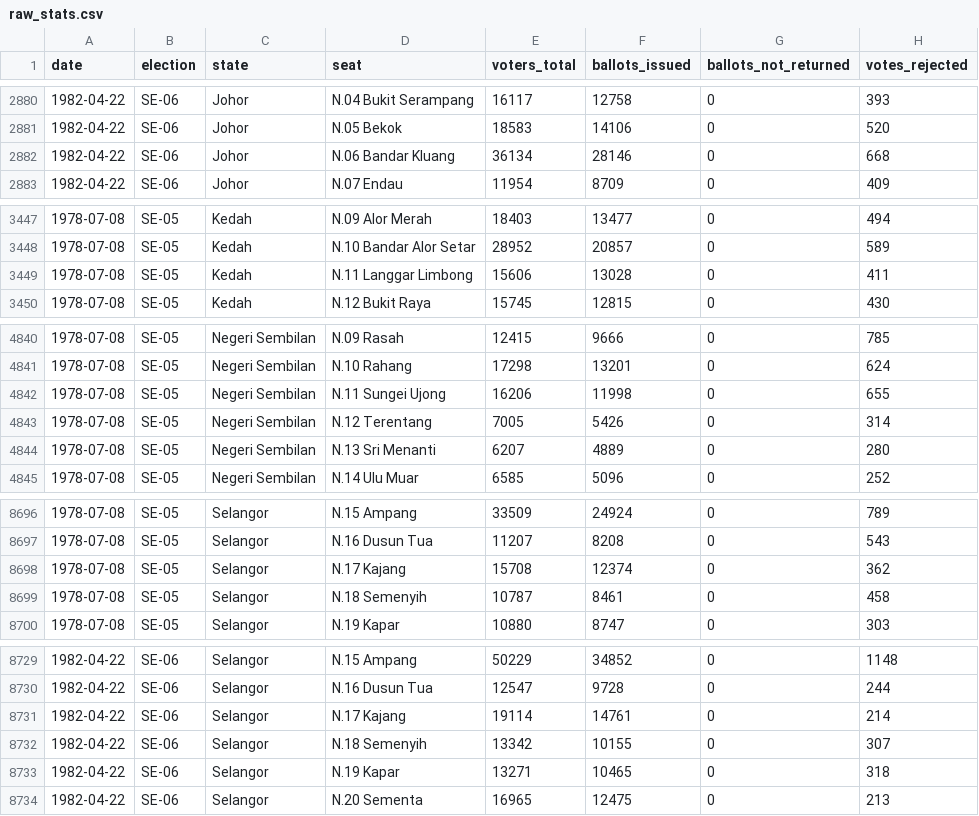
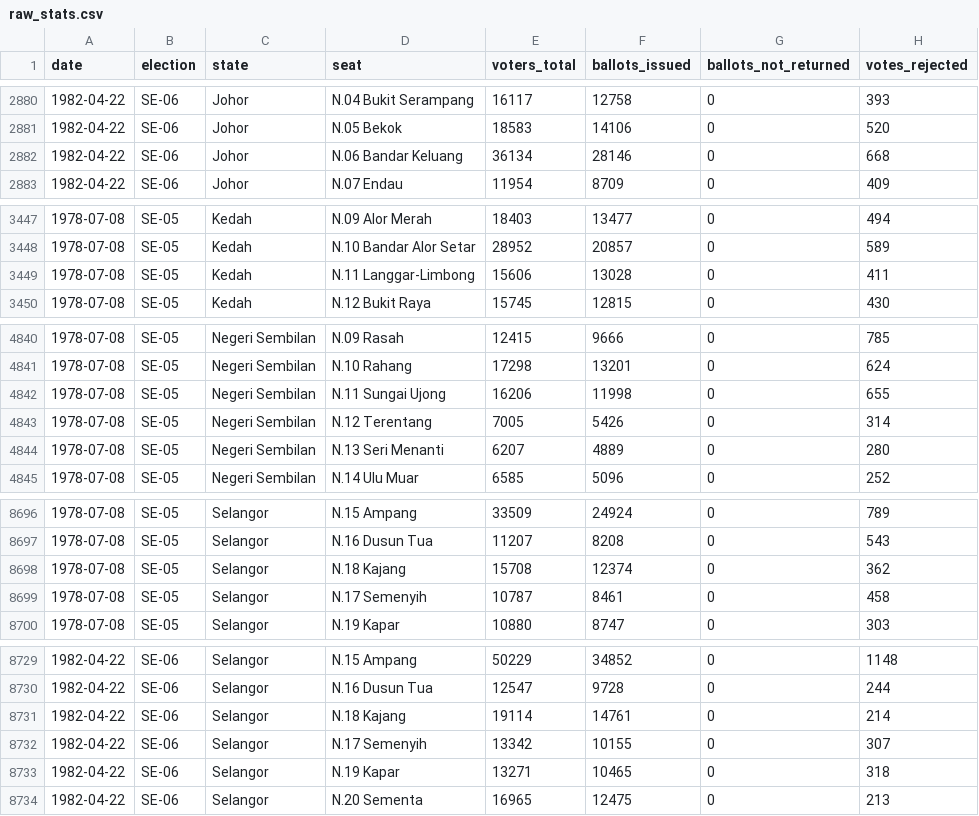
Before and after one commit to Thevesh/paper-meco-results, a CSV file: src-data/raw_stats.csv, drawn as a sheet; only a part is shown, gaps mark what is left out; the diff covers the shown part only.

```diff
--- a/src-data/raw_stats.csv
+++ b/src-data/raw_stats.csv
@@ -2881,3 +2881,3 @@ date,election,state,seat,voters_total,ballots_issued,ballots_not_returned,votes_
 1982-04-22,SE-06,Johor,N.05 Bekok,18583,14106,0,520
-1982-04-22,SE-06,Johor,N.06 Bandar Kluang,36134,28146,0,668
+1982-04-22,SE-06,Johor,N.06 Bandar Keluang,36134,28146,0,668
 1982-04-22,SE-06,Johor,N.07 Endau,11954,8709,0,409
@@ -3448,3 +3448,3 @@ date,election,state,seat,voters_total,ballots_issued,ballots_not_returned,votes_
 1978-07-08,SE-05,Kedah,N.10 Bandar Alor Setar,28952,20857,0,589
-1978-07-08,SE-05,Kedah,N.11 Langgar Limbong,15606,13028,0,411
+1978-07-08,SE-05,Kedah,N.11 Langgar-Limbong,15606,13028,0,411
 1978-07-08,SE-05,Kedah,N.12 Bukit Raya,15745,12815,0,430
@@ -4841,5 +4841,5 @@ date,election,state,seat,voters_total,ballots_issued,ballots_not_returned,votes_
 1978-07-08,SE-05,Negeri Sembilan,N.10 Rahang,17298,13201,0,624
-1978-07-08,SE-05,Negeri Sembilan,N.11 Sungei Ujong,16206,11998,0,655
+1978-07-08,SE-05,Negeri Sembilan,N.11 Sungai Ujong,16206,11998,0,655
 1978-07-08,SE-05,Negeri Sembilan,N.12 Terentang,7005,5426,0,314
-1978-07-08,SE-05,Negeri Sembilan,N.13 Sri Menanti,6207,4889,0,280
+1978-07-08,SE-05,Negeri Sembilan,N.13 Seri Menanti,6207,4889,0,280
 1978-07-08,SE-05,Negeri Sembilan,N.14 Ulu Muar,6585,5096,0,252
@@ -8697,4 +8697,4 @@ date,election,state,seat,voters_total,ballots_issued,ballots_not_returned,votes_
 1978-07-08,SE-05,Selangor,N.16 Dusun Tua,11207,8208,0,543
-1978-07-08,SE-05,Selangor,N.17 Kajang,15708,12374,0,362
-1978-07-08,SE-05,Selangor,N.18 Semenyih,10787,8461,0,458
+1978-07-08,SE-05,Selangor,N.18 Kajang,15708,12374,0,362
+1978-07-08,SE-05,Selangor,N.17 Semenyih,10787,8461,0,458
 1978-07-08,SE-05,Selangor,N.19 Kapar,10880,8747,0,303
@@ -8730,4 +8730,4 @@ date,election,state,seat,voters_total,ballots_issued,ballots_not_returned,votes_
 1982-04-22,SE-06,Selangor,N.16 Dusun Tua,12547,9728,0,244
-1982-04-22,SE-06,Selangor,N.17 Kajang,19114,14761,0,214
-1982-04-22,SE-06,Selangor,N.18 Semenyih,13342,10155,0,307
+1982-04-22,SE-06,Selangor,N.18 Kajang,19114,14761,0,214
+1982-04-22,SE-06,Selangor,N.17 Semenyih,13342,10155,0,307
 1982-04-22,SE-06,Selangor,N.19 Kapar,13271,10465,0,318
```
Also changed, not shown: 12 edited cells elsewhere in this file, logs/corrections.csv, src-data/lookup_seats.csv, 6 other files.
